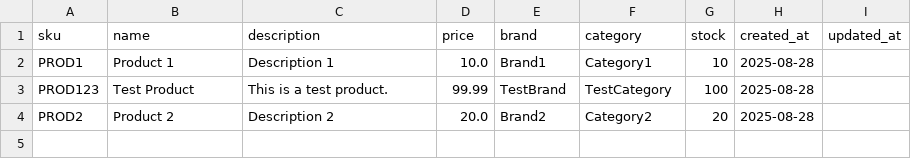
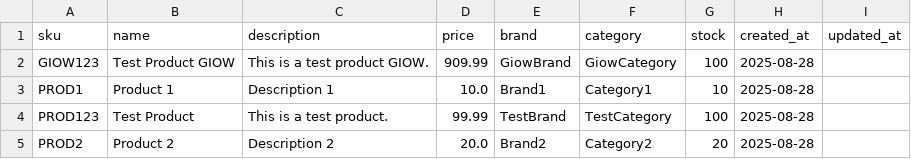
Before and after one commit to GiowGiow/product-catalog-ml-challenge, a CSV file: data/products.csv, drawn as a sheet.

```diff
--- a/data/products.csv
+++ b/data/products.csv
@@ -1,2 +1,3 @@
 sku,name,description,price,brand,category,stock,created_at,updated_at
+GIOW123,Test Product GIOW,This is a test product GIOW.,909.99,GiowBrand,GiowCategory,100,2025-08-28,
 PROD1,Product 1,Description 1,10.0,Brand1,Category1,10,2025-08-28,
```
Also changed, not shown: 14 other files.
